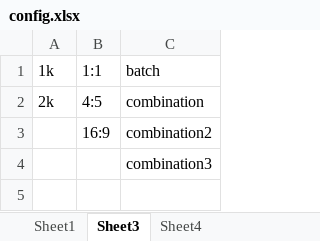
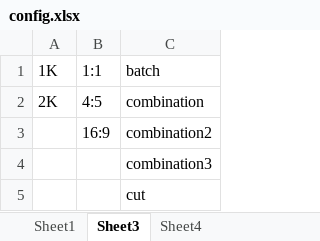
Before and after one commit to xy-tuoren/aiGenerateImage, an Excel workbook: config.xlsx, sheet Sheet3, drawn as a sheet; values as stored, in another font and other column widths than the file's, no borders; the diff names each change by its address in the sheet, - before the commit and + after, or states it on an @@ line.

```diff
--- a/config.xlsx (sheet Sheet3)
+++ b/config.xlsx (sheet Sheet3)
-A1: 1k
+A1: 1K
-A2: 2k
+A2: 2K
+row 5:  |  | cut
```
Also changed, not shown: sheet Sheet1, 39 other files.
